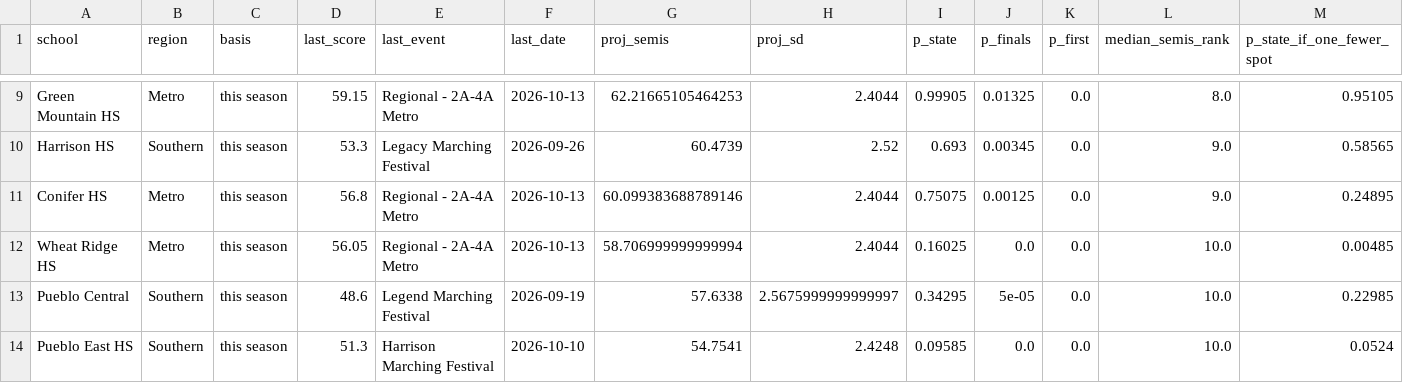
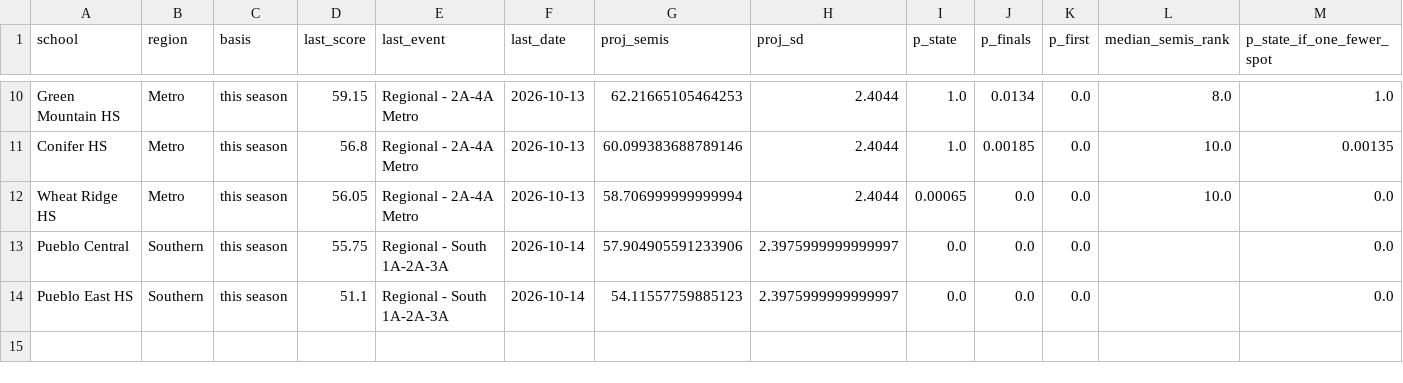
Before and after one commit to JoeDaddy7105/cba-3a-scores, a CSV file: data/projections.csv, drawn as a sheet; only a part is shown, gaps mark what is left out; removed rows and columns are numbered as before the commit, all else as after; the diff covers the shown part only; the diff names each change by its address in the sheet, - before the commit and + after, or states it on an @@ line.

```diff
--- a/data/projections.csv
+++ b/data/projections.csv
-I10 (p_state): 0.99905
+I10 (p_state): 1.0
-J10 (p_finals): 0.01325
+J10 (p_finals): 0.0134
-M10 (p_state_if_one_fewer_spot): 0.95105
+M10 (p_state_if_one_fewer_spot): 1.0
-row 10: Harrison HS | Southern | this season | 53.3 | Legacy Marching Festival | 2026-09-26 | 60.4739 | 2.52 | 0.693 | 0.00345 | 0.0 | 9.0 | 0.58565
-I11 (p_state): 0.75075
+I11 (p_state): 1.0
-J11 (p_finals): 0.00125
+J11 (p_finals): 0.00185
-L11 (median_semis_rank): 9.0
+L11 (median_semis_rank): 10.0
-M11 (p_state_if_one_fewer_spot): 0.24895
+M11 (p_state_if_one_fewer_spot): 0.00135
-I12 (p_state): 0.16025
+I12 (p_state): 0.00065
-M12 (p_state_if_one_fewer_spot): 0.00485
+M12 (p_state_if_one_fewer_spot): 0.0
-D13 (last_score): 48.6
+D13 (last_score): 55.75
-E13 (last_event): Legend Marching Festival
+E13 (last_event): Regional - South 1A-2A-3A
-F13 (last_date): 2026-09-19
+F13 (last_date): 2026-10-14
-G13 (proj_semis): 57.6338
+G13 (proj_semis): 57.904905591233906
-H13 (proj_sd): 2.5675999999999997
+H13 (proj_sd): 2.3975999999999997
-I13 (p_state): 0.34295
+I13 (p_state): 0.0
-J13 (p_finals): 5e-05
+J13 (p_finals): 0.0
-L13:L14 (median_semis_rank): 10.0
+L13:L14 (median_semis_rank): (empty)
-M13 (p_state_if_one_fewer_spot): 0.22985
+M13 (p_state_if_one_fewer_spot): 0.0
-D14 (last_score): 51.3
+D14 (last_score): 51.1
-E14 (last_event): Harrison Marching Festival
+E14 (last_event): Regional - South 1A-2A-3A
-F14 (last_date): 2026-10-10
+F14 (last_date): 2026-10-14
-G14 (proj_semis): 54.7541
+G14 (proj_semis): 54.11557759885123
-H14 (proj_sd): 2.4248
+H14 (proj_sd): 2.3975999999999997
-I14 (p_state): 0.09585
+I14 (p_state): 0.0
-M14 (p_state_if_one_fewer_spot): 0.0524
+M14 (p_state_if_one_fewer_spot): 0.0
```
Also changed, not shown: 1 added row and 32 edited cells elsewhere in this file, data/latest_scores.csv, data/pdf_manifest.csv, 6 other files.
